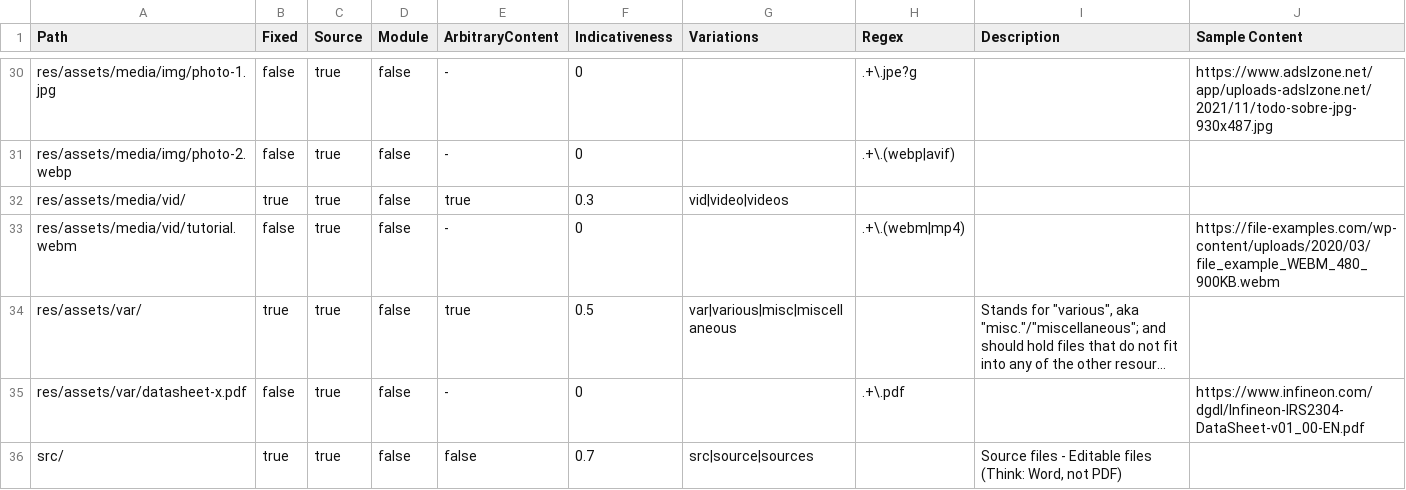
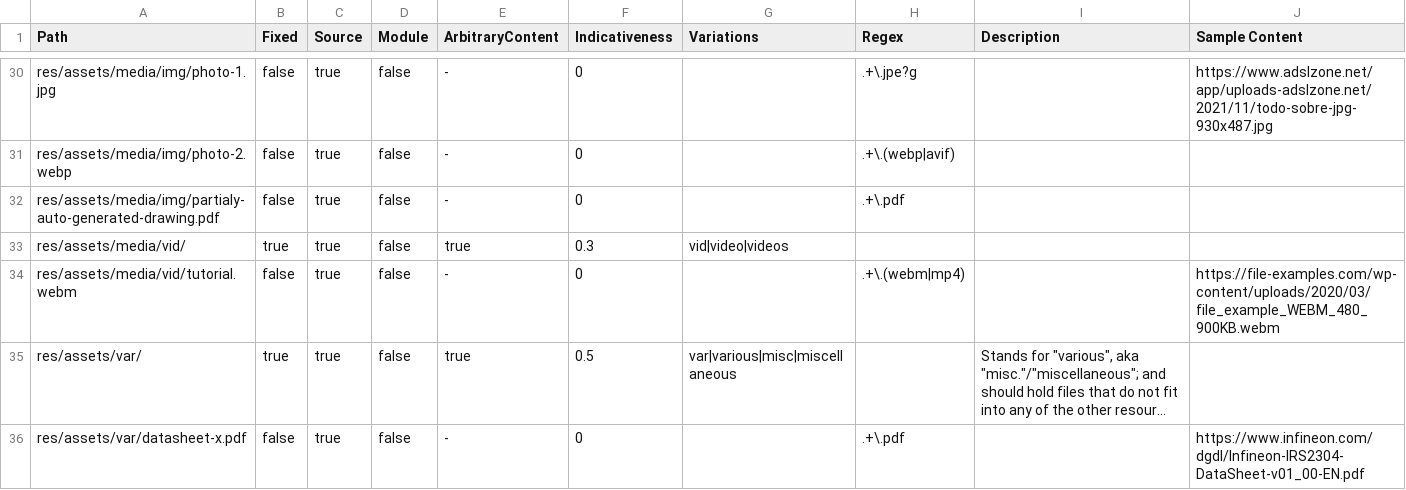
Before and after one commit to hoijui/osh-dir-std, a CSV file: mod/unixish/definition.csv, drawn as a sheet; only a part is shown, gaps mark what is left out; the shorter side is filled out with more unchanged rows; long unchanged cells end in ….

Commit message:
unixish: Even PDFs could be images

```diff
--- a/mod/unixish/definition.csv
+++ b/mod/unixish/definition.csv
@@ -31,2 +31,3 @@ res/assets/media/img/photo-1.jpg,false,true,false,-,0,,.+\.jpe?g,,https://www.ad
 res/assets/media/img/photo-2.webp,false,true,false,-,0,,.+\.(webp|avif),,
+res/assets/media/img/partialy-auto-generated-drawing.pdf,false,true,false,-,0,,.+\.pdf,,
 res/assets/media/vid/,true,true,false,true,0.3,vid|video|videos,,,
```
